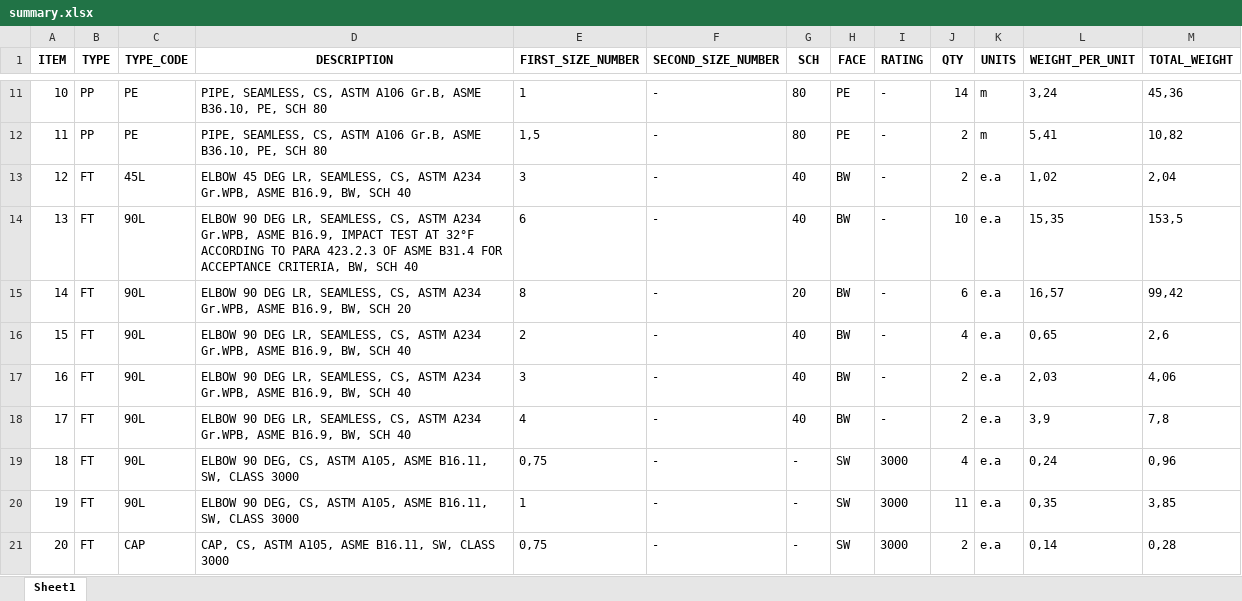
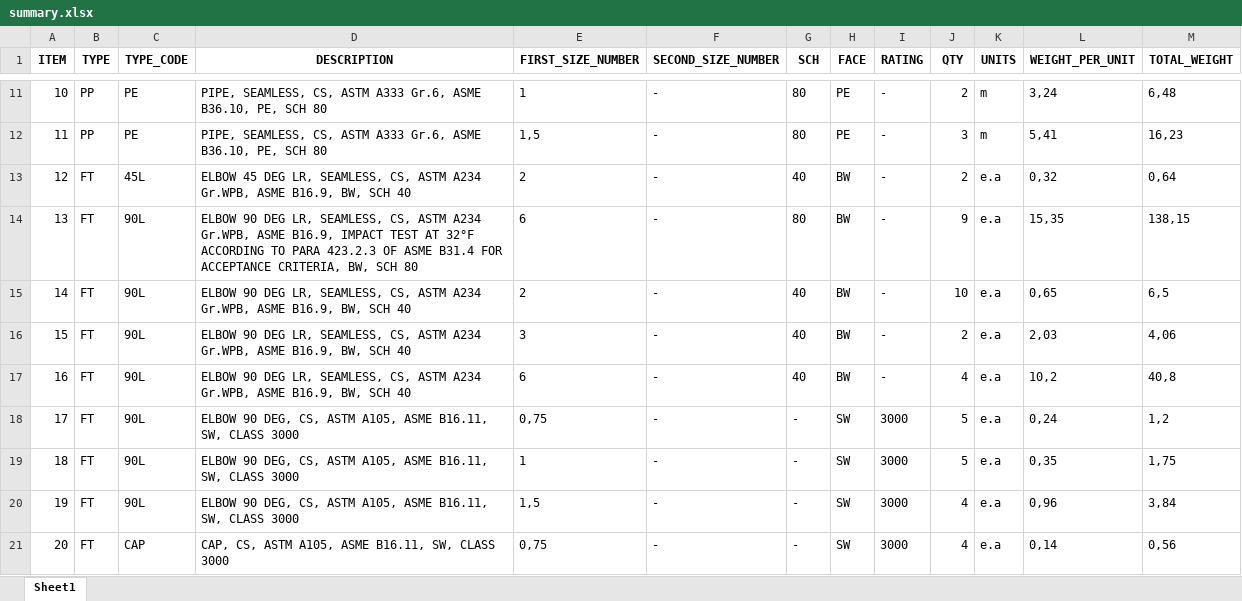
Before and after one commit to cdvalenzuelas/kent, an Excel workbook: output/summary.xlsx, sheet Sheet1, drawn as a sheet; only a part is shown, gaps mark what is left out; values as stored, in another font and other column widths than the file's, no borders; removed rows and columns are numbered as before the commit, all else as after; the diff covers the shown part only; the diff names each change by its address in the sheet, - before the commit and + after, or states it on an @@ line.

```diff
--- a/output/summary.xlsx (sheet Sheet1)
+++ b/output/summary.xlsx (sheet Sheet1)
-D11:D12 (DESCRIPTION): …CS, ASTM A106 Gr.B, ASME B36.10,…
+D11:D12 (DESCRIPTION): …CS, ASTM A333 Gr.6, ASME B36.10,…
-J11 (QTY): 14
+J11 (QTY): 2
-M11 (TOTAL_WEIGHT): 45,36
+M11 (TOTAL_WEIGHT): 6,48
-J12 (QTY): 2
+J12 (QTY): 3
-M12 (TOTAL_WEIGHT): 10,82
+M12 (TOTAL_WEIGHT): 16,23
-E13 (FIRST_SIZE_NUMBER): 3
+E13 (FIRST_SIZE_NUMBER): 2
-L13 (WEIGHT_PER_UNIT): 1,02
+L13 (WEIGHT_PER_UNIT): 0,32
-M13 (TOTAL_WEIGHT): 2,04
+M13 (TOTAL_WEIGHT): 0,64
-D14 (DESCRIPTION): …BW, SCH 40
+D14 (DESCRIPTION): …BW, SCH 80
-G14 (SCH): 40
+G14 (SCH): 80
-J14 (QTY): 10
+J14 (QTY): 9
-M14 (TOTAL_WEIGHT): 153,5
+M14 (TOTAL_WEIGHT): 138,15
-row 15: 14 | FT | 90L | ELBOW 90 DEG LR, SEAMLESS, CS, ASTM A234 Gr.WPB, ASME B16.9, BW, SCH 20 | 8 | - | 20 | BW | - | 6 | e.a | 16,57 | 99,42
@@ column A (ITEM) renumbered between rows 15 and 104 @@
-J15 (QTY): 4
+J15 (QTY): 10
-M15 (TOTAL_WEIGHT): 2,6
+M15 (TOTAL_WEIGHT): 6,5
-E17 (FIRST_SIZE_NUMBER): 4
+E17 (FIRST_SIZE_NUMBER): 6
-J17 (QTY): 2
+J17 (QTY): 4
-L17 (WEIGHT_PER_UNIT): 3,9
+L17 (WEIGHT_PER_UNIT): 10,2
-M17 (TOTAL_WEIGHT): 7,8
+M17 (TOTAL_WEIGHT): 40,8
-J18 (QTY): 4
+J18 (QTY): 5
-M18 (TOTAL_WEIGHT): 0,96
+M18 (TOTAL_WEIGHT): 1,2
-J19 (QTY): 11
+J19 (QTY): 5
-M19 (TOTAL_WEIGHT): 3,85
+M19 (TOTAL_WEIGHT): 1,75
+row 20: 19 | FT | 90L | ELBOW 90 DEG, CS, ASTM A105, ASME B16.11, SW, CLASS 3000 | 1,5 | - | - | SW | 3000 | 4 | e.a | 0,96 | 3,84
-J21 (QTY): 2
+J21 (QTY): 4
-M21 (TOTAL_WEIGHT): 0,28
+M21 (TOTAL_WEIGHT): 0,56
```
Also changed, not shown: 27 added rows, 6 removed rows and 256 edited cells elsewhere in this sheet, output/co.xlsx, output/mr.xlsx, 20 other files.
